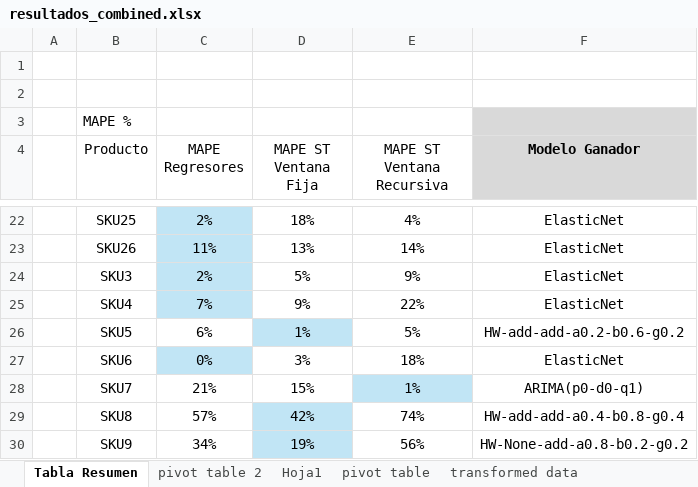
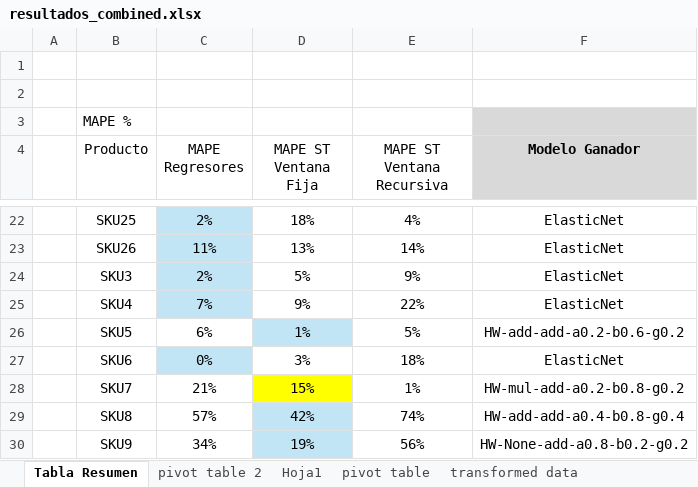
Before and after one commit to JhonattanReales21/innv_tec_1_icesi, an Excel workbook: data/output/combined_results/resultados_combined.xlsx, sheet Tabla Resumen, drawn as a sheet; only a part is shown, gaps mark what is left out; values as stored, in another font and other column widths than the file's, no borders; charts and pictures not drawn; the diff names each change by its address in the sheet, - before the commit and + after, or states it on an @@ line.

```diff
--- a/data/output/combined_results/resultados_combined.xlsx (sheet Tabla Resumen)
+++ b/data/output/combined_results/resultados_combined.xlsx (sheet Tabla Resumen)
-D28 fill: none
+D28 fill: #FFFF00
-E28 fill: #C1E5F5
+E28 fill: none
-F28 (Modelo Ganador): ARIMA(p0-d0-q1)
+F28 (Modelo Ganador): HW-mul-add-a0.2-b0.8-g0.2
```
Also changed, not shown: charts or pictures, data/output/combined_results/merge_results.xlsx.
